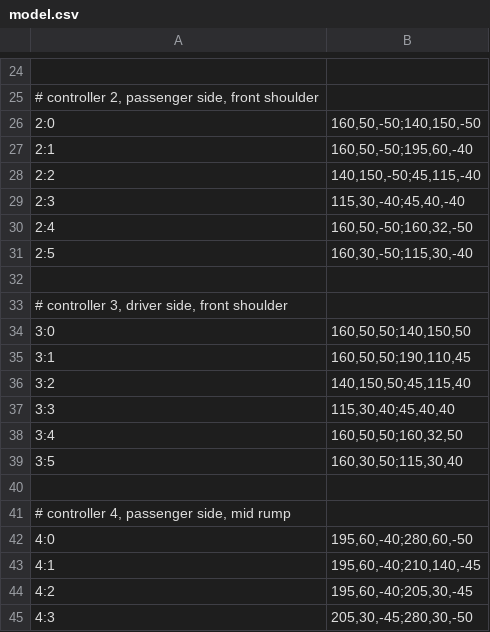
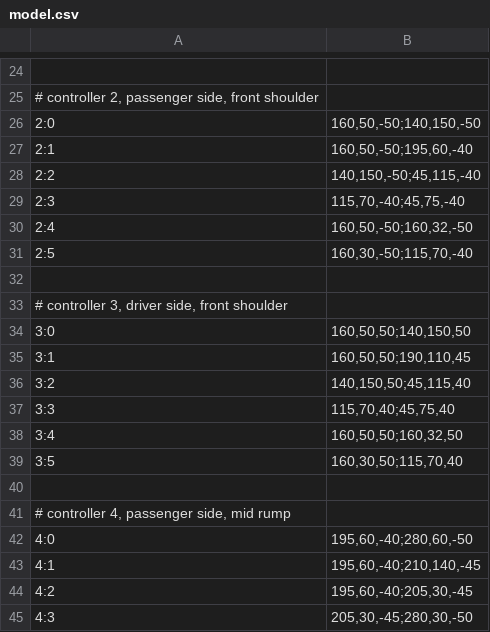
Before and after one commit to mbacarella/kindredspirit, a CSV file: model.csv, drawn as a sheet; only a part is shown, gaps mark what is left out.

Commit message:
adjust shoulder positioning

```diff
--- a/model.csv
+++ b/model.csv
@@ -28,5 +28,5 @@
 2:2|140,150,-50;45,115,-40
-2:3|115,30,-40;45,40,-40
+2:3|115,70,-40;45,75,-40
 2:4|160,50,-50;160,32,-50
-2:5|160,30,-50;115,30,-40
+2:5|160,30,-50;115,70,-40
 
@@ -36,5 +36,5 @@
 3:2|140,150,50;45,115,40
-3:3|115,30,40;45,40,40
+3:3|115,70,40;45,75,40
 3:4|160,50,50;160,32,50
-3:5|160,30,50;115,30,40
+3:5|160,30,50;115,70,40
 
```
